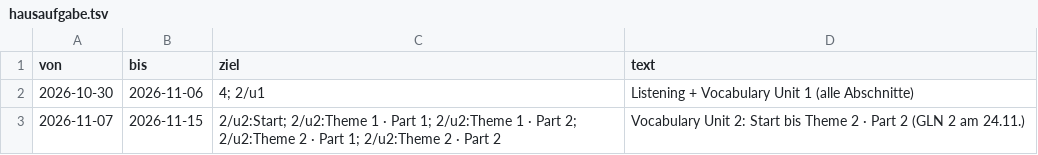
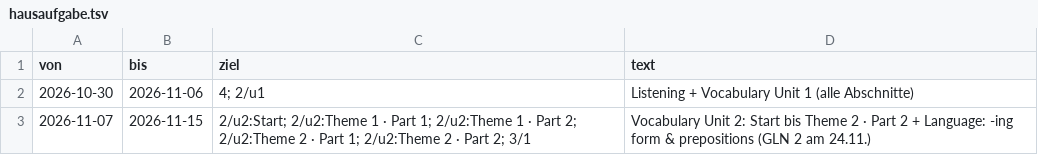
Before and after one commit to langenbachalex/School, a TSV file: inhalte/klasse9/hausaufgabe.tsv, drawn as a sheet.

```diff
--- a/inhalte/klasse9/hausaufgabe.tsv
+++ b/inhalte/klasse9/hausaufgabe.tsv
@@ -2,2 +2,2 @@ von	bis	ziel	text
 2026-10-30	2026-11-06	4; 2/u1	Listening + Vocabulary Unit 1 (alle Abschnitte)
-2026-11-07	2026-11-15	2/u2:Start; 2/u2:Theme 1 · Part 1; 2/u2:Theme 1 · Part 2; 2/u2:Theme 2 · Part 1; 2/u2:Theme 2 · Part 2	Vocabulary Unit 2: Start bis Theme 2 · Part 2 (GLN 2 am 24.11.)
+2026-11-07	2026-11-15	2/u2:Start; 2/u2:Theme 1 · Part 1; 2/u2:Theme 1 · Part 2; 2/u2:Theme 2 · Part 1; 2/u2:Theme 2 · Part 2; 3/1	Vocabulary Unit 2: Start bis Theme 2 · Part 2 + Language: -ing form & prepositions (GLN 2 am 24.11.)
```
Also changed, not shown: 2 other files.
